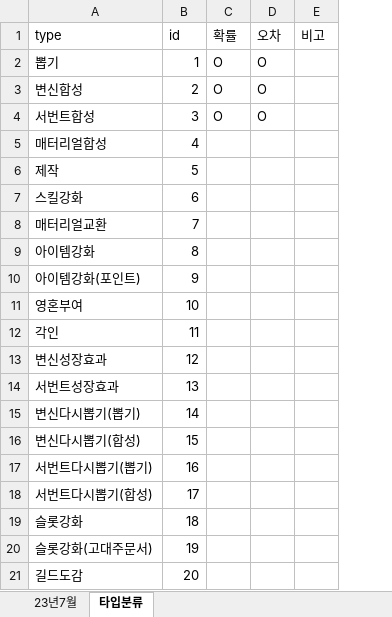
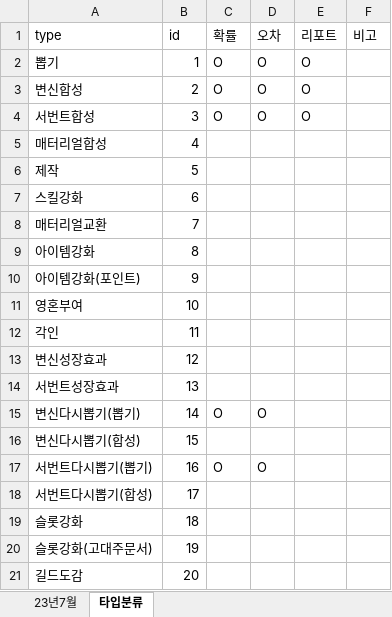
Before and after one commit to SungMinseok/r2mProbLog, an Excel workbook: 확률정보.xlsx, sheet 타입분류, drawn as a sheet; values as stored, in another font and other column widths than the file's, no borders; the diff names each change by its address in the sheet, - before the commit and + after, or states it on an @@ line.

```diff
--- a/확률정보.xlsx (sheet 타입분류)
+++ b/확률정보.xlsx (sheet 타입분류)
+column E (리포트), rows 2-4: all O
-C15 (확률): (empty)
+C15 (확률): O
-D15 (오차): (empty)
+D15 (오차): O
-C17 (확률): (empty)
+C17 (확률): O
-D17 (오차): (empty)
+D17 (오차): O
```
Also changed, not shown: sheet 23년7월, formulas that keep their value, hidden cells, 1 other file.
